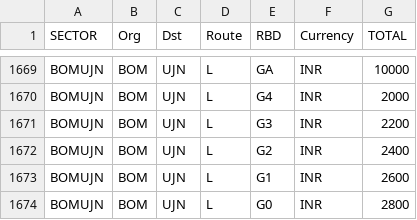
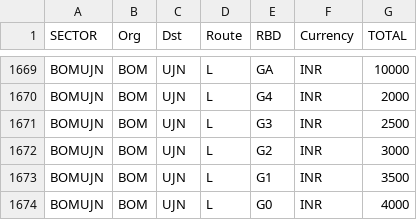
Before and after one commit to vivekbolla123/rm-allocation-serverless-funcs, a CSV file: QPDynamicAllocation/testcases/input/Fares.csv, drawn as a sheet; only a part is shown, gaps mark what is left out.

```diff
--- a/QPDynamicAllocation/testcases/input/Fares.csv
+++ b/QPDynamicAllocation/testcases/input/Fares.csv
@@ -1670,5 +1670,5 @@ BOMUJN,BOM,UJN,L,GA,INR,10000
 BOMUJN,BOM,UJN,L,G4,INR,2000
-BOMUJN,BOM,UJN,L,G3,INR,2200
-BOMUJN,BOM,UJN,L,G2,INR,2400
-BOMUJN,BOM,UJN,L,G1,INR,2600
-BOMUJN,BOM,UJN,L,G0,INR,2800
+BOMUJN,BOM,UJN,L,G3,INR,2500
+BOMUJN,BOM,UJN,L,G2,INR,3000
+BOMUJN,BOM,UJN,L,G1,INR,3500
+BOMUJN,BOM,UJN,L,G0,INR,4000
```
Also changed, not shown: QPDynamicAllocation/testcases/input/rm_parameter_values.csv, 1 other file.
